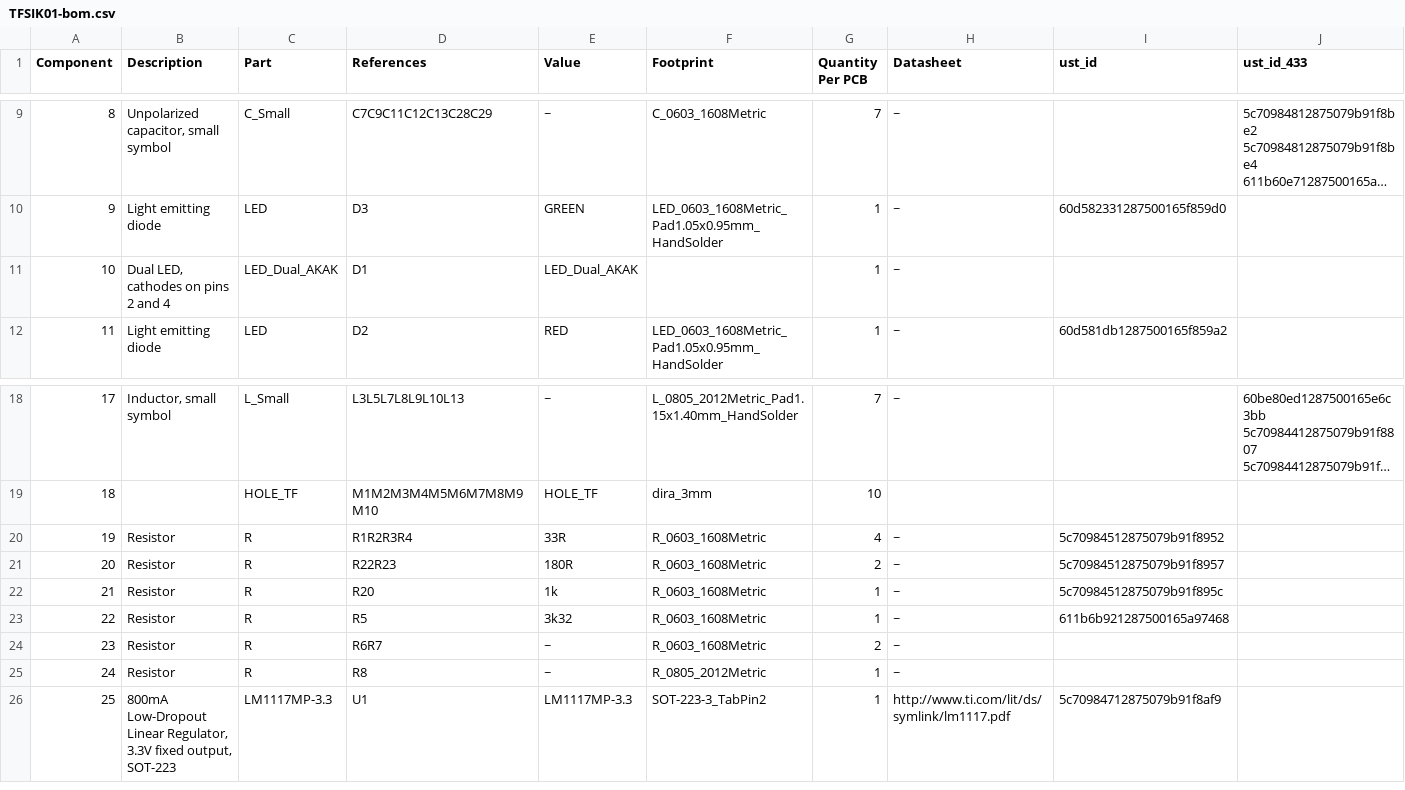
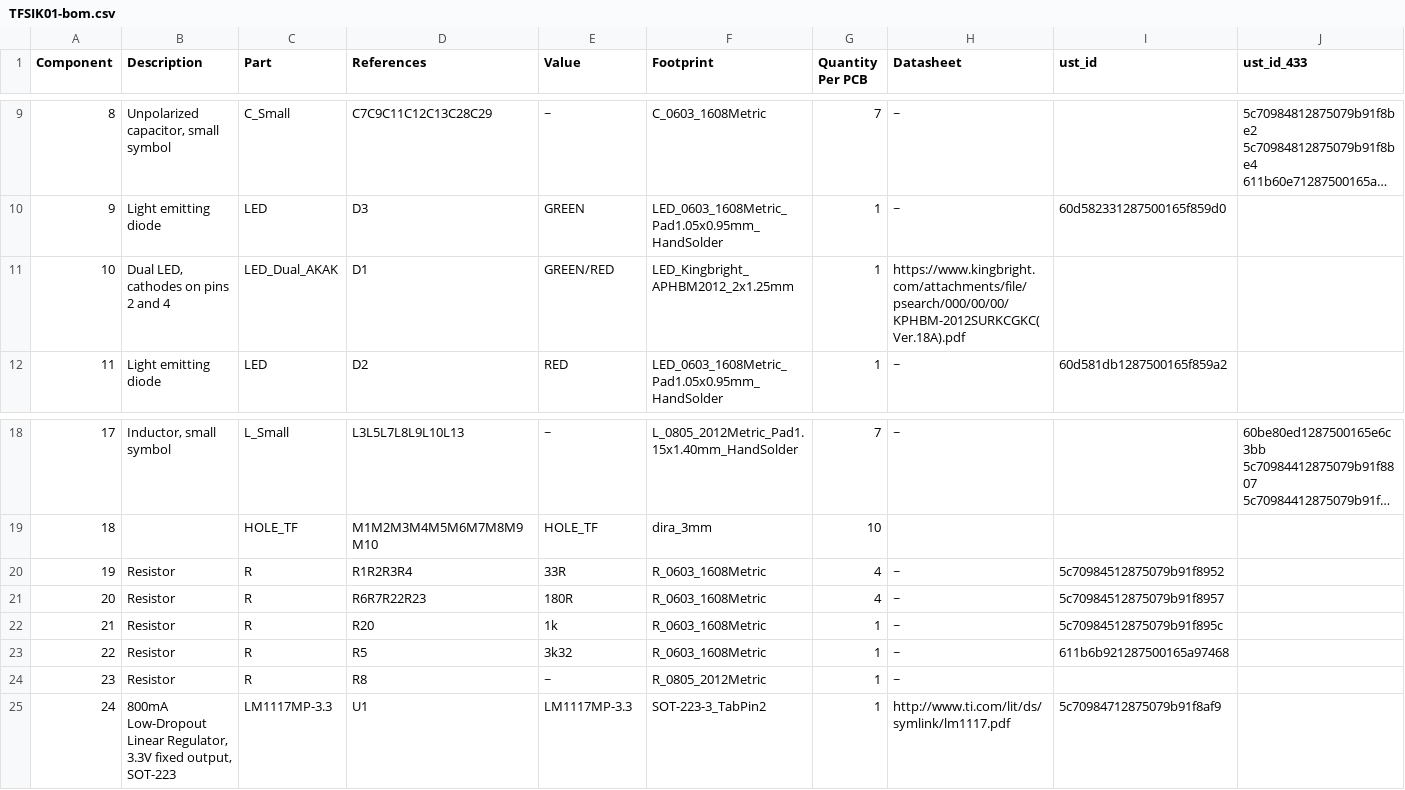
Before and after one commit to ThunderFly-aerospace/TFSIK01, a CSV file: hw/cam_profi/assembly/TFSIK01-bom.csv, drawn as a sheet; only a part is shown, gaps mark what is left out; long unchanged cells end in …; removed rows and columns are numbered as before the commit, all else as after; rows hold the shown columns only; the diff names each change by its address in the sheet, - before the commit and + after, or states it on an @@ line.

```diff
--- a/hw/cam_profi/assembly/TFSIK01-bom.csv
+++ b/hw/cam_profi/assembly/TFSIK01-bom.csv
-E11 (Value): LED_Dual_AKAK
+E11 (Value): GREEN/RED
-F11 (Footprint): (empty)
+F11 (Footprint): LED_Kingbright_APHBM2012_2x1.25mm
-H11 (Datasheet): ~
+H11 (Datasheet): https://www.kingbright.com/attachments/file/psearch/000/00/00/KPHBM-2012SURKCGKC(Ver.18A).pdf
-D21 (References): R22R23
+D21 (References): R6R7R22R23
-G21 (Quantity Per PCB): 2
+G21 (Quantity Per PCB): 4
-row 24: 23 | Resistor | R | R6R7 | ~ | R_0603_1608Metric | 2 | ~
@@ column A (Component) renumbered from row 24 down @@
```
Also changed, not shown: hw/cam_profi/assembly/PnP/TFSIK01_cpl_both_pos.csv, hw/cam_profi/assembly/TFSIK01-bom_nogroup.csv, 40 other files.
